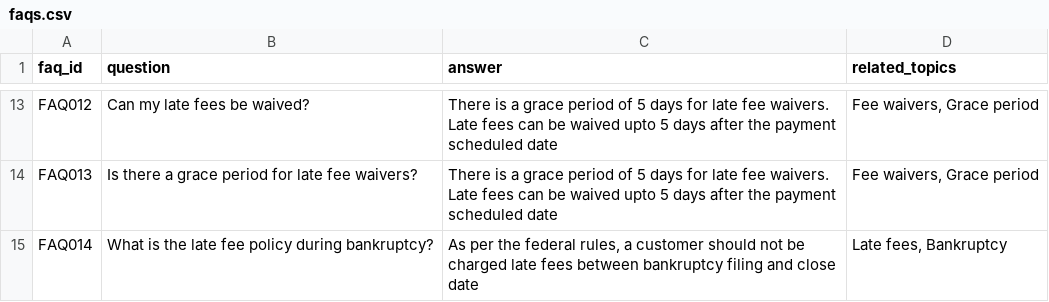
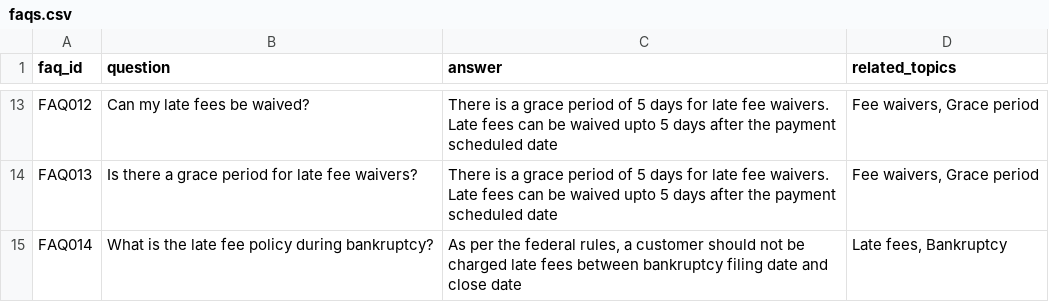
Before and after one commit to tauseef1234/Datasets, a CSV file: faqs.csv, drawn as a sheet; only a part is shown, gaps mark what is left out.

Commit message:
Update faqs.csv

```diff
--- a/faqs.csv
+++ b/faqs.csv
@@ -14,2 +14,2 @@ FAQ012,"Can my late fees be waived?","There is a grace period of 5 days for late
 FAQ013,"Is there a grace period for late fee waivers?","There is a grace period of 5 days for late fee waivers. Late fees can be waived upto 5 days after the payment scheduled date","Fee waivers, Grace period"
-FAQ014,"What is the late fee policy during bankruptcy?", "As per the federal rules, a customer should not be charged late fees between bankruptcy filing and close date","Late fees, Bankruptcy"
+FAQ014,"What is the late fee policy during bankruptcy?", "As per the federal rules, a customer should not be charged late fees between bankruptcy filing date and close date","Late fees, Bankruptcy"
```
